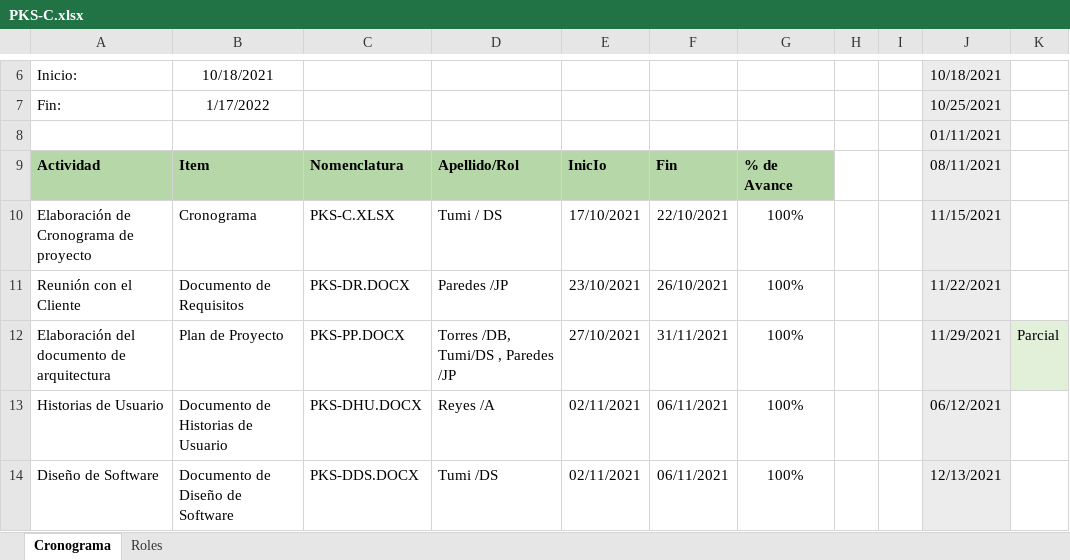
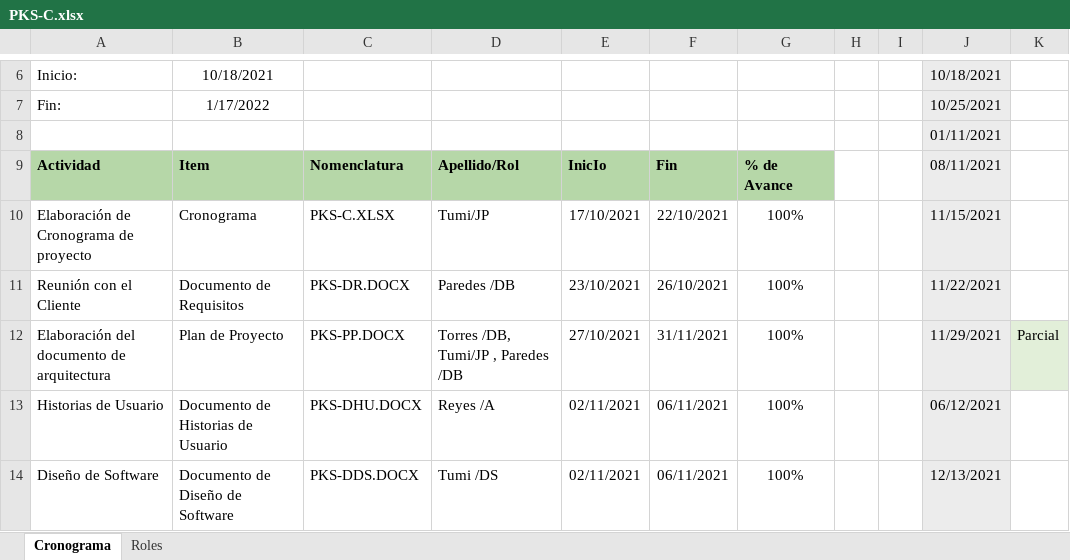
Before and after one commit to julianntorres/GCS-G3, an Excel workbook: Desarrollo/Parking Soft/Gestión/PKS-C.xlsx, sheet Cronograma, drawn as a sheet; only a part is shown, gaps mark what is left out; values as stored, in another font and other column widths than the file's, no borders; conditional formats not drawn; the diff covers the shown part only; the diff names each change by its address in the sheet, - before the commit and + after, or states it on an @@ line.

```diff
--- a/Desarrollo/Parking Soft/Gestión/PKS-C.xlsx (sheet Cronograma)
+++ b/Desarrollo/Parking Soft/Gestión/PKS-C.xlsx (sheet Cronograma)
-D10: Tumi / DS
+D10: Tumi/JP
-D11: Paredes /JP
+D11: Paredes /DB
-D12: Torres /DB, Tumi/DS , Paredes /JP
+D12: Torres /DB, Tumi/JP , Paredes /DB
```
Also changed, not shown: 3 added rows, 13 edited cells, cell formats and merged cells elsewhere in this sheet, 14 other files.
